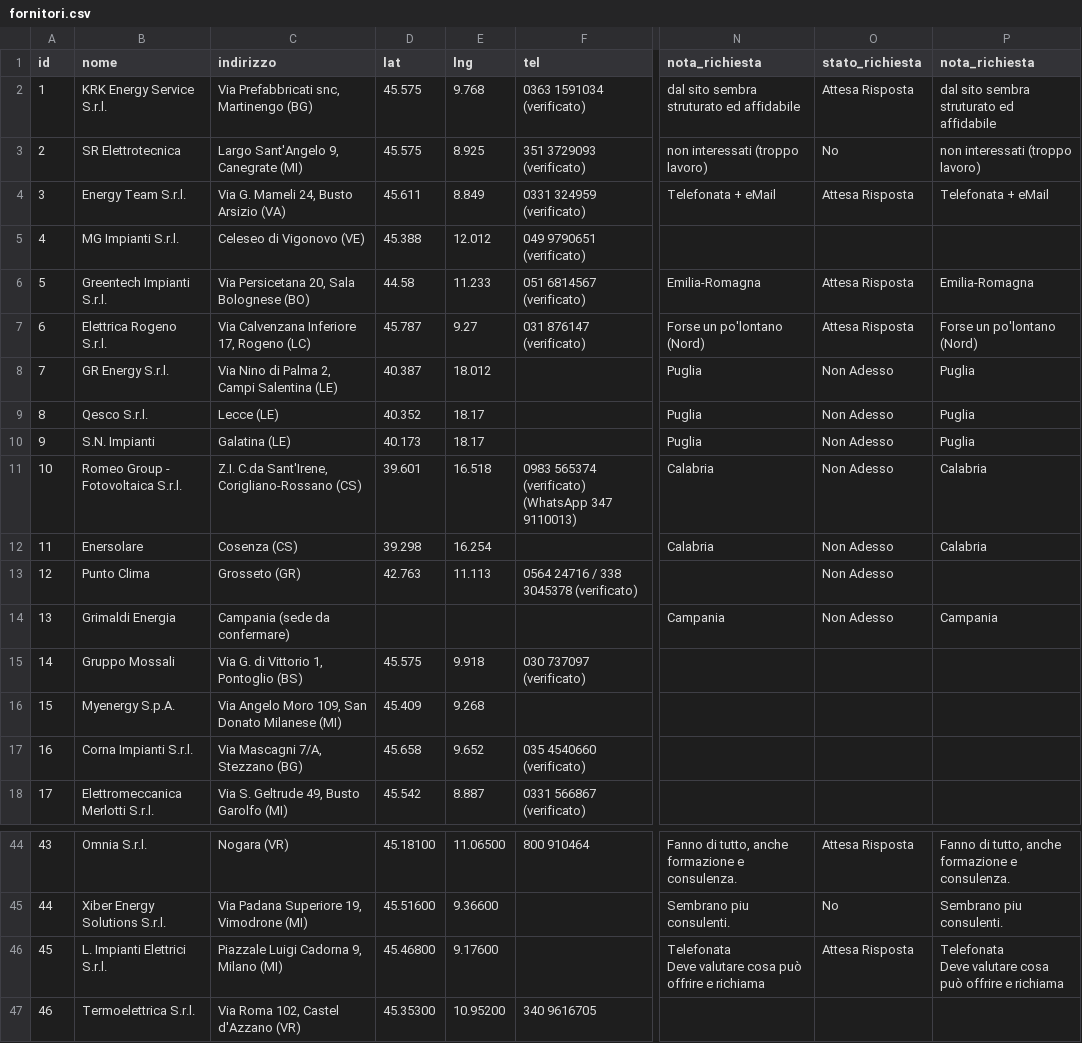
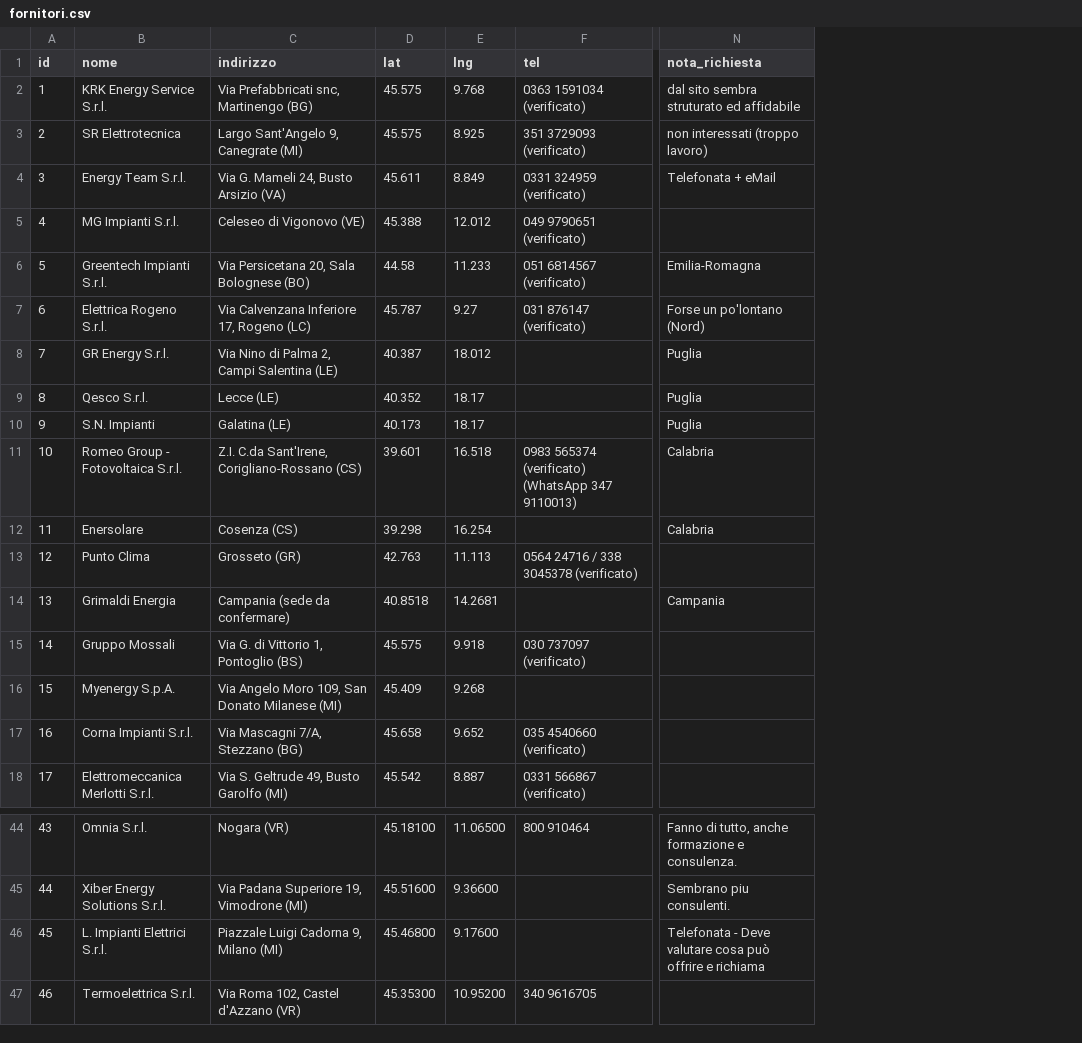
Before and after one commit to JoeBosi/EPS_Mappa_Impianti, a CSV file: fornitori.csv, drawn as a sheet; only a part is shown, gaps mark what is left out; ↵ is a line break in a cell; the diff names each change by its address in the sheet, - before the commit and + after, or states it on an @@ line.

Commit message:
Corretto CSV: rimosse colonne duplicate, sistemate coordinate mancanti, fix newline riga 45

```diff
--- a/fornitori.csv
+++ b/fornitori.csv
-column O (stato_richiesta), rows 2-14: Attesa Risposta | No | Attesa Risposta |  | Attesa Risposta | Attesa Risposta | Non Adesso | Non Adesso | Non Adesso | Non Adesso | Non Adesso | Non Adesso | Non Adesso; rows 44-46: Attesa Risposta | No | Attesa Risposta
-column P (nota_richiesta), rows 2-14: dal sito sembra struturato ed affidabile | non interessati (troppo lavoro) | Telefonata + eMail |  | Emilia-Romagna | Forse un po'lontano (Nord) | Puglia | Puglia | Puglia | Calabria | Calabria |  | Campania; rows 44-46: Fanno di tutto, anche formazione e consulenza. | Sembrano piu consulenti. | Telefonata ↵ Deve valutare cosa può offrire e richiama
-D14 (lat): (empty)
+D14 (lat): 40.8518
-E14 (lng): (empty)
+E14 (lng): 14.2681
-N46 (nota_richiesta): Telefonata ↵ Deve valutare…
+N46 (nota_richiesta): Telefonata - Deve valutare…
```
